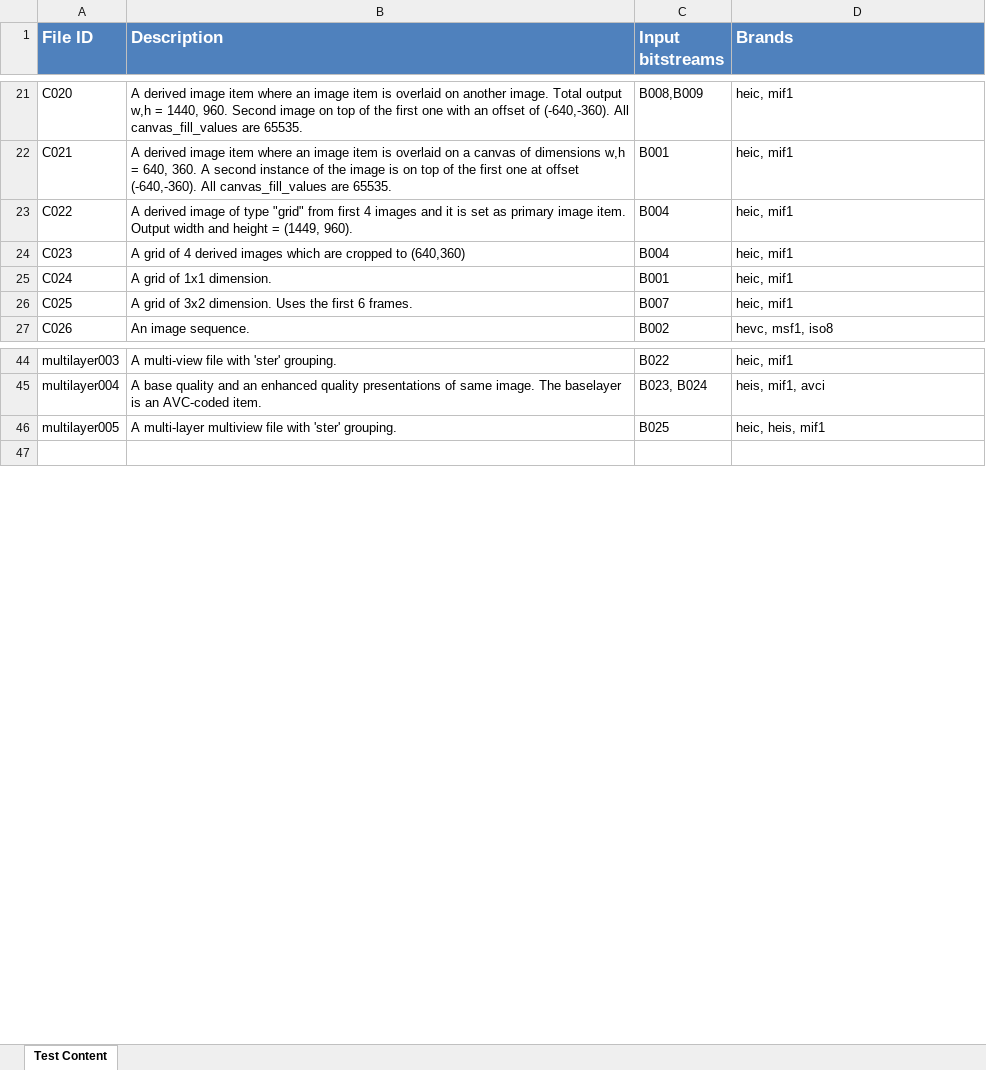
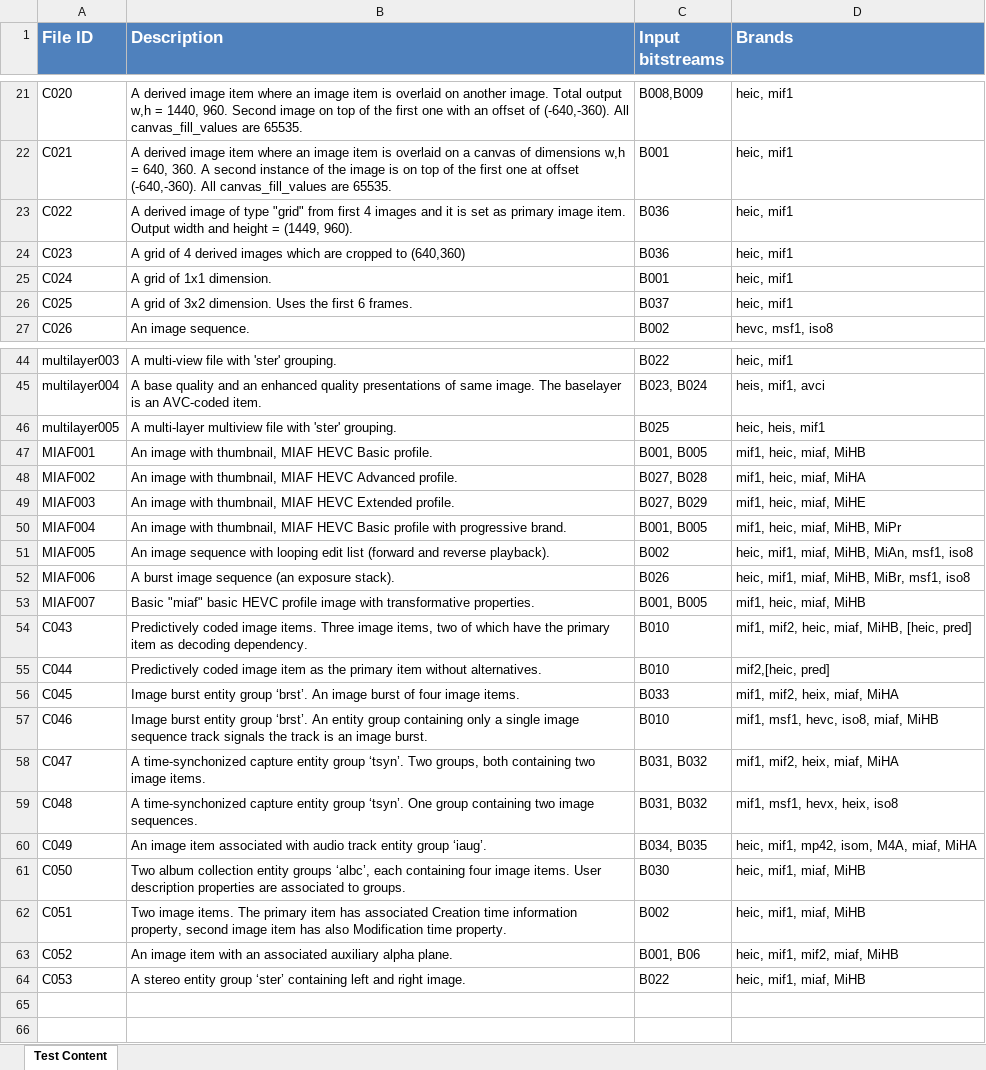
Before and after one commit to nokiatech/heif_conformance, an Excel workbook: conformance_file_descriptions.xlsx, sheet Test Content, drawn as a sheet; only a part is shown, gaps mark what is left out; values as stored, in another font and other column widths than the file's, no borders; the diff covers the shown part only; the diff names each change by its address in the sheet, - before the commit and + after, or states it on an @@ line.

Commit message:
Add and update conformance files.
Changelog:
-Add HEIF v2 files C043-C053.
-Add MIAF files MIAF001-MIAF007.
-Update files C004, C007, C012, C022, C023 and C025 to contain IDR frames only.
-Update description sheet.

```diff
--- a/conformance_file_descriptions.xlsx (sheet Test Content)
+++ b/conformance_file_descriptions.xlsx (sheet Test Content)
-C23:C24 (Input bitstreams): B004
+C23:C24 (Input bitstreams): B036
-C26 (Input bitstreams): B007
+C26 (Input bitstreams): B037
+row 47: MIAF001 | An image with thumbnail, MIAF HEVC Basic profile. | B001, B005 | mif1, heic, miaf, MiHB
+row 48: MIAF002 | An image with thumbnail, MIAF HEVC Advanced profile. | B027, B028 | mif1, heic, miaf, MiHA
+row 49: MIAF003 | An image with thumbnail, MIAF HEVC Extended profile. | B027, B029 | mif1, heic, miaf, MiHE
+row 50: MIAF004 | An image with thumbnail, MIAF HEVC Basic profile with progressive brand. | B001, B005 | mif1, heic, miaf, MiHB, MiPr
+row 51: MIAF005 | An image sequence with looping edit list (forward and reverse playback). | B002 | heic, mif1, miaf, MiHB, MiAn, msf1, iso8
+row 52: MIAF006 | A burst image sequence (an exposure stack). | B026 | heic, mif1, miaf, MiHB, MiBr, msf1, iso8
+row 53: MIAF007 | Basic "miaf" basic HEVC profile image with transformative properties. | B001, B005 | mif1, heic, miaf, MiHB
+row 54: C043 | Predictively coded image items. Three image items, two of which have the primary item as decoding dependency. | B010 | mif1, mif2, heic, miaf, MiHB, [heic, pred]
+row 55: C044 | Predictively coded image item as the primary item without alternatives. | B010 | mif2,[heic, pred]
+row 56: C045 | Image burst entity group ‘brst’. An image burst of four image items. | B033 | mif1, mif2, heix, miaf, MiHA
+row 57: C046 | Image burst entity group ‘brst’. An entity group containing only a single image sequence track signals the track is an image burst. | B010 | mif1, msf1, hevc, iso8, miaf, MiHB
+row 58: C047 | A time-synchonized capture entity group ‘tsyn’. Two groups, both containing two image items. | B031, B032 | mif1, mif2, heix, miaf, MiHA
+row 59: C048 | A time-synchonized capture entity group ‘tsyn’. One group containing two image sequences. | B031, B032 | mif1, msf1, hevx, heix, iso8
+row 60: C049 | An image item associated with audio track entity group ‘iaug’. | B034, B035 | heic, mif1, mp42, isom, M4A, miaf, MiHA
+row 61: C050 | Two album collection entity groups ‘albc’, each containing four image items. User description properties are associated to groups. | B030 | heic, mif1, miaf, MiHB
+row 62: C051 | Two image items. The primary item has associated Creation time information property, second image item has also Modification time property. | B002 | heic, mif1, miaf, MiHB
+row 63: C052 | An image item with an associated auxiliary alpha plane. | B001, B06 | heic, mif1, mif2, miaf, MiHB
+row 64: C053 | A stereo entity group ‘ster’ containing left and right image. | B022 | heic, mif1, miaf, MiHB
+row 65: (empty)
```
Also changed, not shown: 12 added rows and 4 edited cells elsewhere in this sheet, 33 other files.
